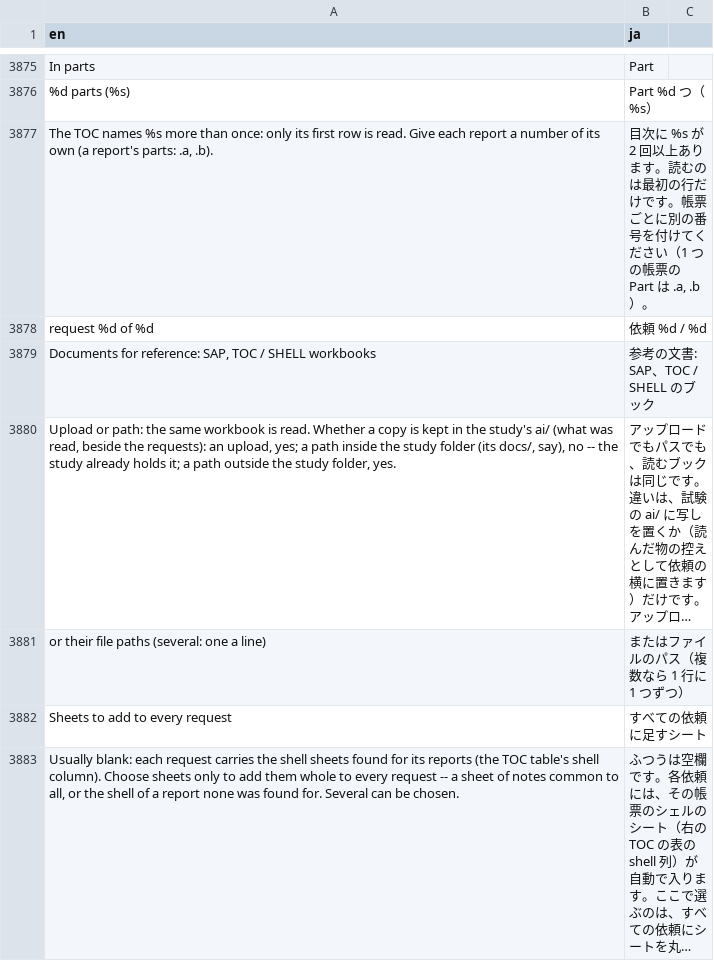
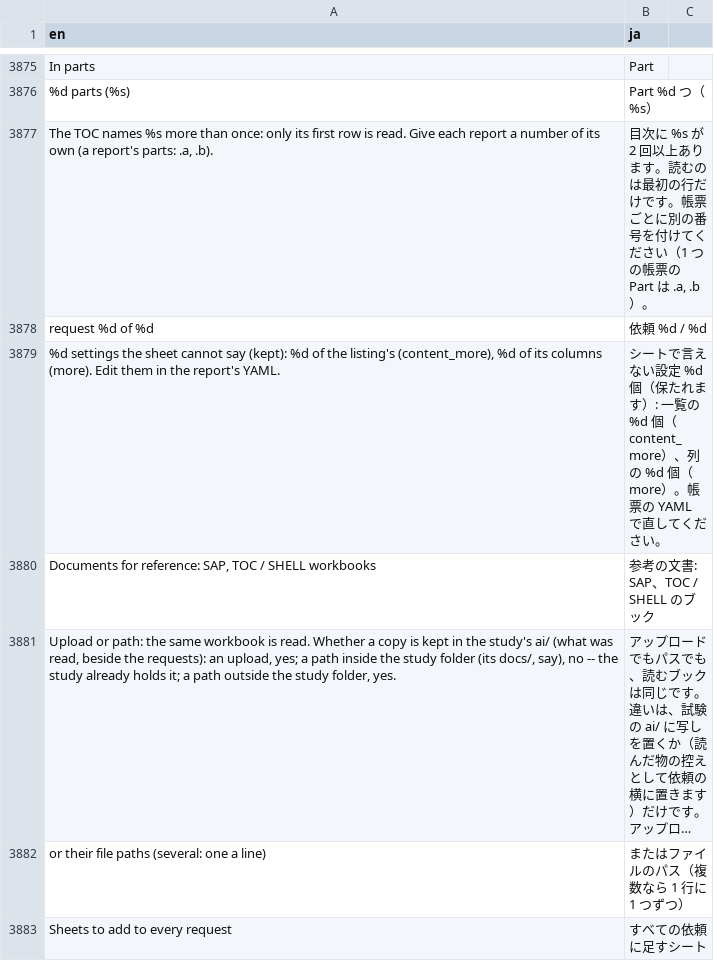
Before and after one commit to ichirio/tflplanner, a CSV file: inst/i18n/strings.csv, drawn as a sheet; only a part is shown, gaps mark what is left out; the shorter side is filled out with more unchanged rows; long unchanged cells end in ….

```diff
--- a/inst/i18n/strings.csv
+++ b/inst/i18n/strings.csv
@@ -3878,2 +3878,3 @@ In parts,Part
 request %d of %d,依頼 %d / %d
+"%d settings the sheet cannot say (kept): %d of the listing's (content_more), %d of its columns (more). Edit them in the report's YAML.",シートで言えない設定 %d 個（保たれます）: 一覧の %d 個（content_more）、列の %d 個（more）。帳票の YAML で直してください。
 "Documents for reference: SAP, TOC / SHELL workbooks",参考の文書: SAP、TOC / SHELL のブック
```
Also changed, not shown: 3 other files.
